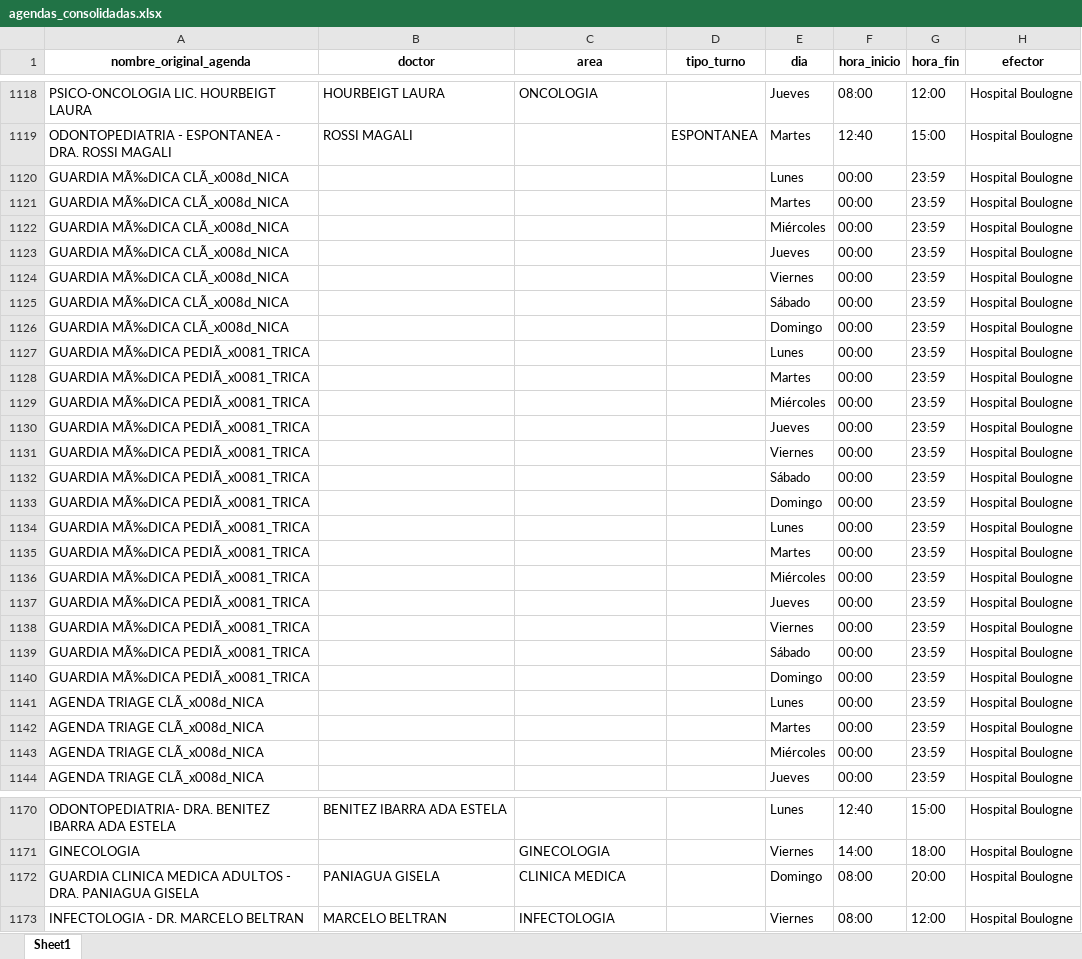
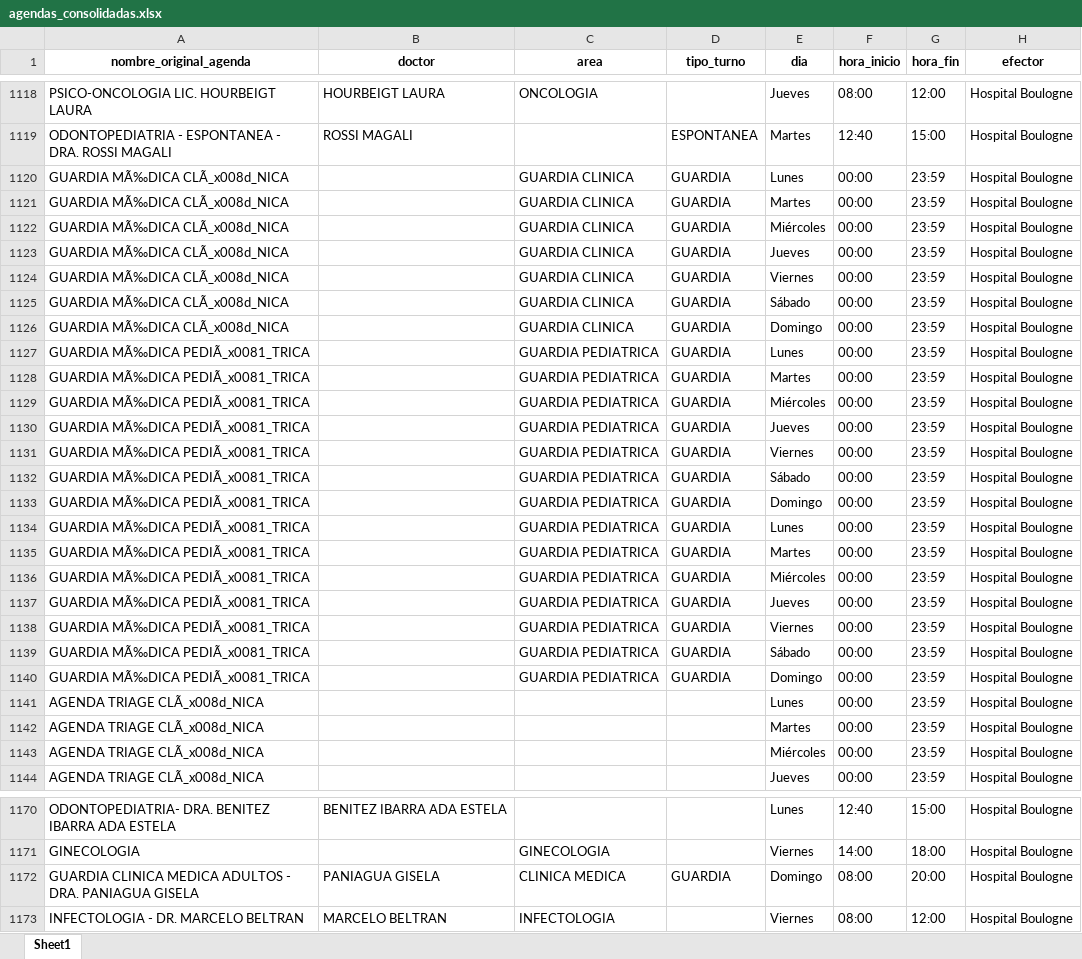
Before and after one commit to LucasRosenz/normalizacion_hcsi, an Excel workbook: datos/csv_procesado/agendas_consolidadas.xlsx, sheet Sheet1, drawn as a sheet; only a part is shown, gaps mark what is left out; values as stored, in another font and other column widths than the file's, no borders; the diff names each change by its address in the sheet, - before the commit and + after, or states it on an @@ line.

```diff
--- a/datos/csv_procesado/agendas_consolidadas.xlsx (sheet Sheet1)
+++ b/datos/csv_procesado/agendas_consolidadas.xlsx (sheet Sheet1)
-C1120:C1126 (area): (empty)
+C1120:C1126 (area): GUARDIA CLINICA
-D1120:D1140 (tipo_turno): (empty)
+D1120:D1140 (tipo_turno): GUARDIA
-C1127:C1140 (area): (empty)
+C1127:C1140 (area): GUARDIA PEDIATRICA
-D1172 (tipo_turno): (empty)
+D1172 (tipo_turno): GUARDIA
```
Also changed, not shown: 1 other file.
